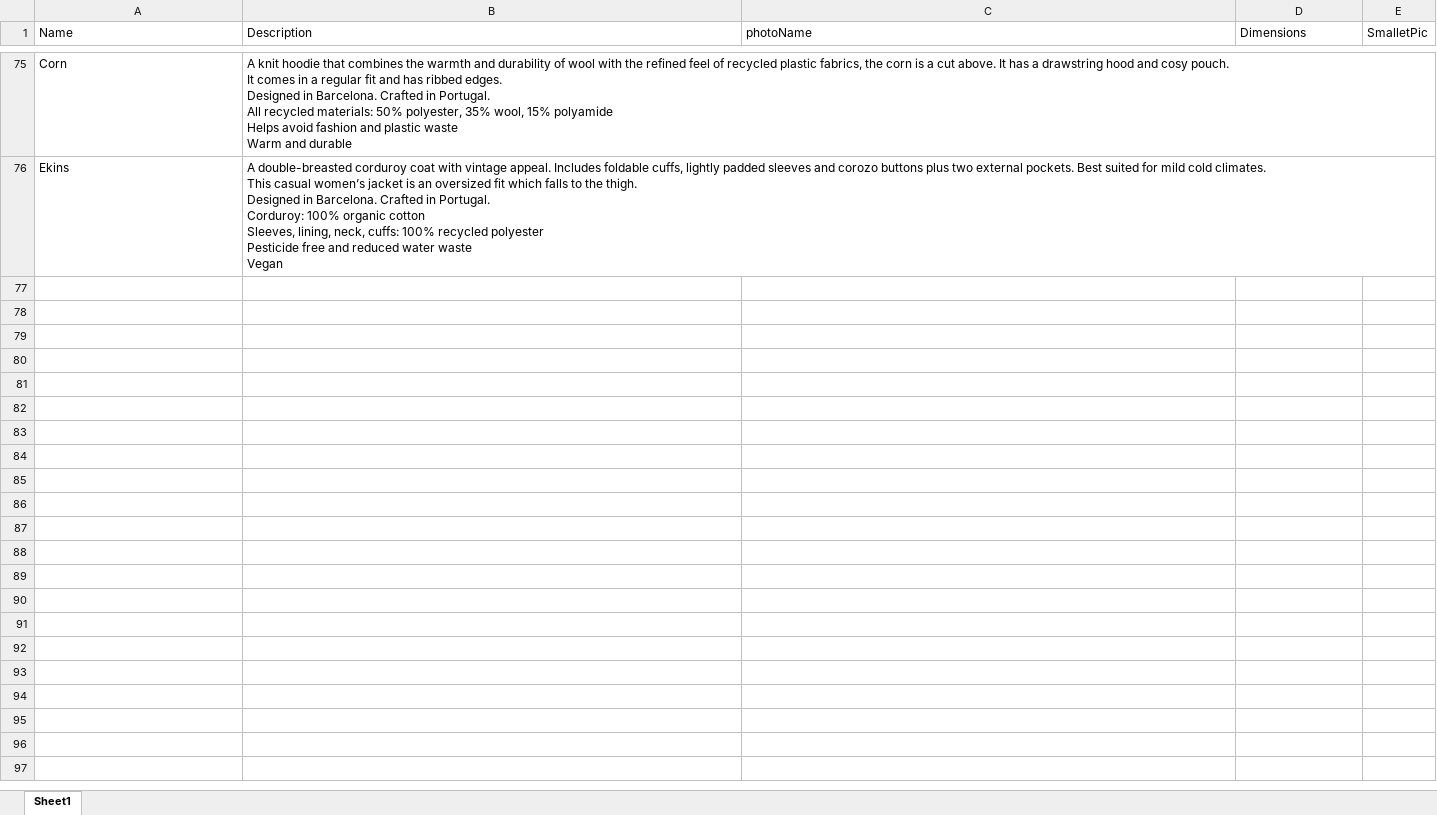
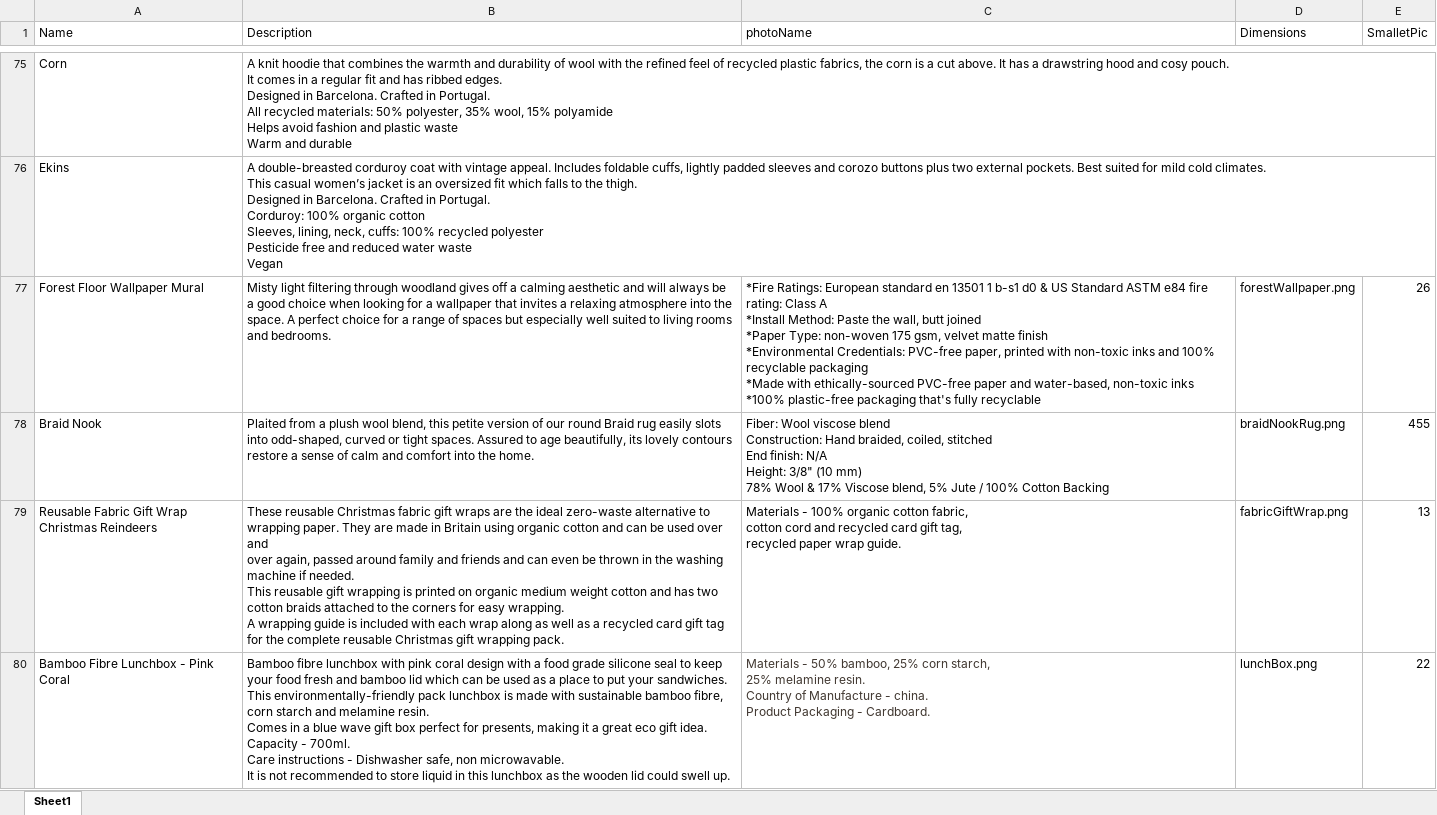
Before and after one commit to Eli3336/SEP3-Vibe, an Excel workbook: Items.xlsx, sheet Sheet1, drawn as a sheet; only a part is shown, gaps mark what is left out; values as stored, in another font and other column widths than the file's, no borders; ↵ is a line break in a cell; the diff covers the shown part only; the diff names each change by its address in the sheet, - before the commit and + after, or states it on an @@ line.

Commit message:
Home Dec Items and pictures(not to size)

```diff
--- a/Items.xlsx (sheet Sheet1)
+++ b/Items.xlsx (sheet Sheet1)
+row 77: Forest Floor Wallpaper Mural | Misty light filtering through woodland gives off a calming aesthetic and will always be ↵ a good choice when looking for a wallpaper that invites a relaxing atmosphere into the ↵ space. A perfect choice for a range of spaces but especially well suited to living rooms ↵ and bedrooms. | *Fire Ratings: European standard en 13501 1 b-s1 d0 & US Standard ASTM e84 fire rating: Class A ↵ *Install Method: Paste the wall, butt joined ↵ *Paper Type: non-woven 175 gsm, velvet matte finish ↵ *Environmental Credentials: PVC-free paper, printed with non-toxic inks and 100% recyclable packaging ↵ *Made with ethically-sourced PVC-free paper and water-based, non-toxic inks ↵ *100% plastic-free packaging that's fully recyclable | forestWallpaper.png | 26
+row 78: Braid Nook | Plaited from a plush wool blend, this petite version of our round Braid rug easily slots ↵ into odd-shaped, curved or tight spaces. Assured to age beautifully, its lovely contours ↵ restore a sense of calm and comfort into the home. | Fiber: Wool viscose blend ↵ Construction: Hand braided, coiled, stitched ↵ End finish: N/A ↵ Height: 3/8" (10 mm) ↵ 78% Wool & 17% Viscose blend, 5% Jute / 100% Cotton Backing | braidNookRug.png | 455
+row 79: Reusable Fabric Gift Wrap ↵ Christmas Reindeers | These reusable Christmas fabric gift wraps are the ideal zero-waste alternative to ↵ wrapping paper. They are made in Britain using organic cotton and can be used over and ↵ over again, passed around family and friends and can even be thrown in the washing ↵ machine if needed. ↵ This reusable gift wrapping is printed on organic medium weight cotton and has two cotton braids attached to the corners for easy wrapping. ↵ A wrapping guide is included with each wrap along as well as a recycled card gift tag for the complete reusable Christmas gift wrapping pack. | Materials - 100% organic cotton fabric, ↵ cotton cord and recycled card gift tag, ↵ recycled paper wrap guide. | fabricGiftWrap.png | 13
+row 80: Bamboo Fibre Lunchbox - Pink Coral | Bamboo fibre lunchbox with pink coral design with a food grade silicone seal to keep ↵ your food fresh and bamboo lid which can be used as a place to put your sandwiches. ↵ This environmentally-friendly pack lunchbox is made with sustainable bamboo fibre, ↵ corn starch and melamine resin. ↵ Comes in a blue wave gift box perfect for presents, making it a great eco gift idea. ↵ Capacity - 700ml. ↵ Care instructions - Dishwasher safe, non microwavable. ↵ It is not recommended to store liquid in this lunchbox as the wooden lid could swell up. | Materials - 50% bamboo, 25% corn starch, ↵ 25% melamine resin. ↵ Country of Manufacture - china. ↵ Product Packaging - Cardboard. | lunchBox.png | 22
```
Also changed, not shown: 11 added rows elsewhere in this sheet, 15 other files.
